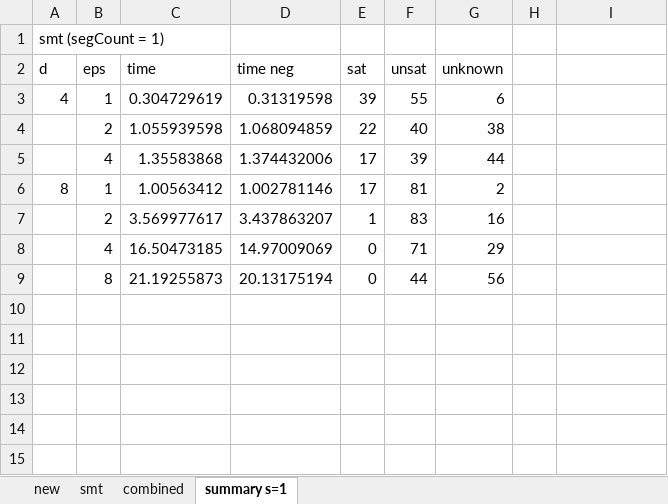
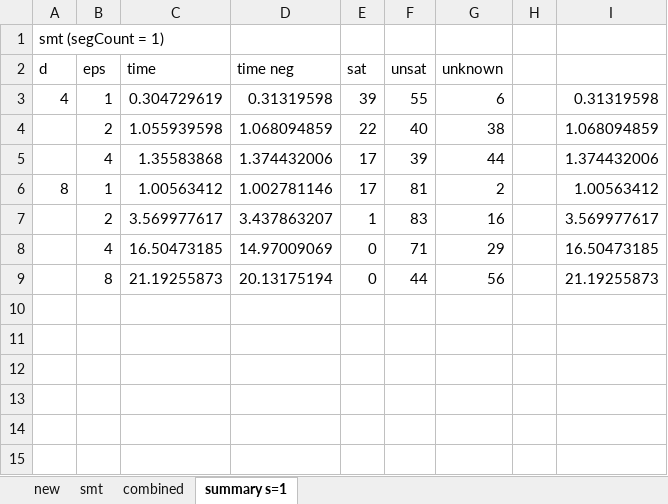
Before and after one commit to egesarac/distributed-monitoring, an Excel workbook: results/results_alwaysImpliesEventuallyTimed02.xlsx, sheet summary s=1, drawn as a sheet; only a part is shown; values as stored, in another font and other column widths than the file's, no borders; the diff names each change by its address in the sheet, - before the commit and + after, or states it on an @@ line.

```diff
--- a/results/results_alwaysImpliesEventuallyTimed02.xlsx (sheet summary s=1)
+++ b/results/results_alwaysImpliesEventuallyTimed02.xlsx (sheet summary s=1)
-I3: (empty)
+I3: 0.31319598
-I4: (empty)
+I4: 1.068094859
-I5: (empty)
+I5: 1.374432006
-I6: (empty)
+I6: 1.00563412
-I7: (empty)
+I7: 3.569977617
-I8: (empty)
+I8: 16.50473185
-I9: (empty)
+I9: 21.19255873
```
Also changed, not shown: results/results_until.xlsx, 10 other files.
